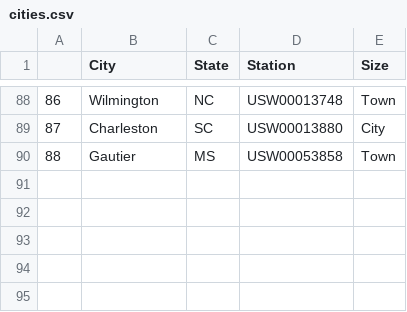
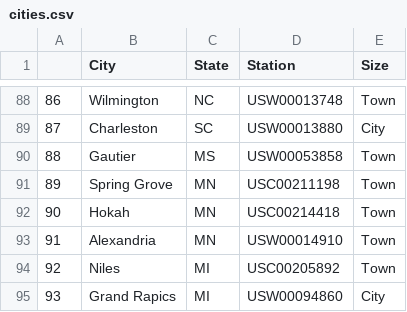
Before and after one commit to AbdullahAlTowsif/astrivium, a CSV file: data/cities.csv, drawn as a sheet; only a part is shown, gaps mark what is left out; the diff names each change by its address in the sheet, - before the commit and + after, or states it on an @@ line.

Commit message:
MI + MN

```diff
--- a/data/cities.csv
+++ b/data/cities.csv
+row 91: 89 | Spring Grove | MN | USC00211198 | Town
+row 92: 90 | Hokah | MN | USC00214418 | Town
+row 93: 91 | Alexandria | MN | USW00014910 | Town
+row 94: 92 | Niles | MI | USC00205892 | Town
+row 95: 93 | Grand Rapics | MI | USW00094860 | City
```
